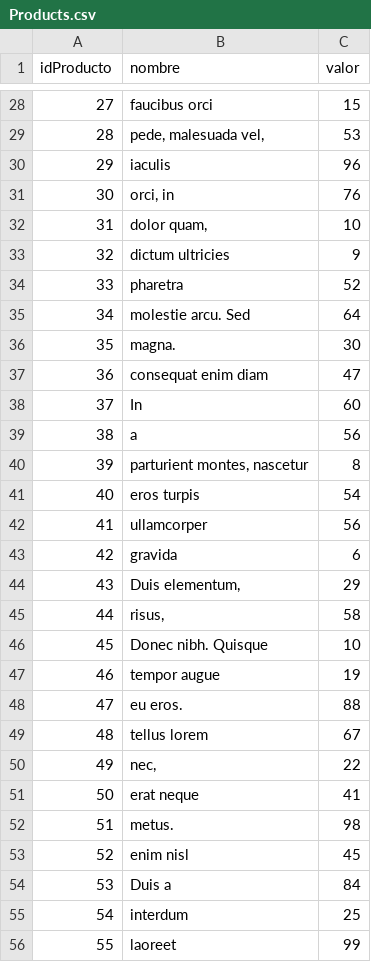
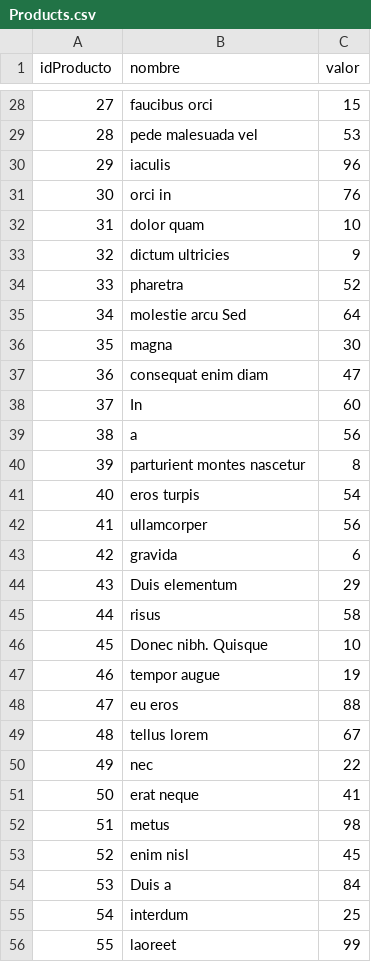
Before and after one commit to ezequielcinalli/tpe-arquitecturas-web, a CSV file: src/Integrador/Data/Products.csv, drawn as a sheet; only a part is shown, gaps mark what is left out; the diff covers the shown part only.

```diff
--- a/src/Integrador/Data/Products.csv
+++ b/src/Integrador/Data/Products.csv
@@ -28,10 +28,10 @@ idProducto,nombre,valor
 27,faucibus orci,15
-28,"pede, malesuada vel,",53
+28,pede malesuada vel,53
 29,iaculis,96
-30,"orci, in",76
-31,"dolor quam,",10
+30,orci in,76
+31,dolor quam,10
 32,dictum ultricies,9
 33,pharetra,52
-34,molestie arcu. Sed,64
-35,magna.,30
+34,molestie arcu Sed,64
+35,magna,30
 36,consequat enim diam,47
@@ -39,3 +39,3 @@ idProducto,nombre,valor
 38,a,56
-39,"parturient montes, nascetur",8
+39,parturient montes nascetur,8
 40,eros turpis,54
@@ -43,11 +43,11 @@ idProducto,nombre,valor
 42,gravida,6
-43,"Duis elementum,",29
-44,"risus,",58
+43,Duis elementum,29
+44,risus,58
 45,Donec nibh. Quisque,10
 46,tempor augue,19
-47,eu eros.,88
+47,eu eros,88
 48,tellus lorem,67
-49,"nec,",22
+49,nec,22
 50,erat neque,41
-51,metus.,98
+51,metus,98
 52,enim nisl,45
```
Also changed, not shown: 39 edited cells elsewhere in this file.
